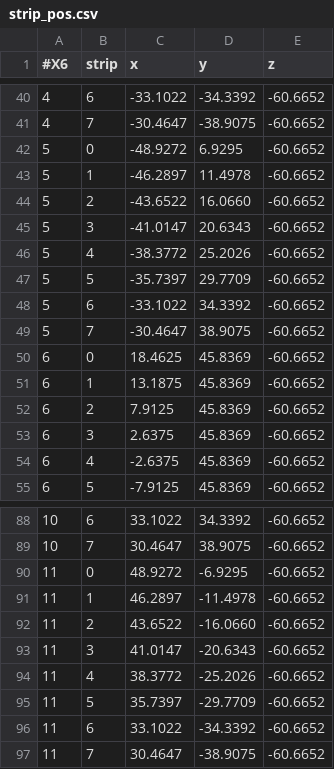
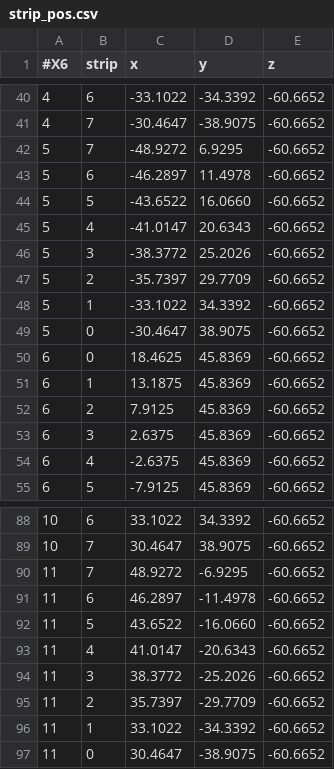
Before and after one commit to ShortLJ/NKFADC_Unpacker2, a CSV file: config/Position_Gen/strip_pos.csv, drawn as a sheet; only a part is shown, gaps mark what is left out.

Commit message:
misc

```diff
--- a/config/Position_Gen/strip_pos.csv
+++ b/config/Position_Gen/strip_pos.csv
@@ -41,10 +41,10 @@
 4,7,-30.4647,-38.9075,-60.6652
-5,0,-48.9272,6.9295,-60.6652
-5,1,-46.2897,11.4978,-60.6652
-5,2,-43.6522,16.0660,-60.6652
-5,3,-41.0147,20.6343,-60.6652
-5,4,-38.3772,25.2026,-60.6652
-5,5,-35.7397,29.7709,-60.6652
-5,6,-33.1022,34.3392,-60.6652
-5,7,-30.4647,38.9075,-60.6652
+5,7,-48.9272,6.9295,-60.6652
+5,6,-46.2897,11.4978,-60.6652
+5,5,-43.6522,16.0660,-60.6652
+5,4,-41.0147,20.6343,-60.6652
+5,3,-38.3772,25.2026,-60.6652
+5,2,-35.7397,29.7709,-60.6652
+5,1,-33.1022,34.3392,-60.6652
+5,0,-30.4647,38.9075,-60.6652
 6,0,18.4625,45.8369,-60.6652
@@ -89,9 +89,9 @@
 10,7,30.4647,38.9075,-60.6652
-11,0,48.9272,-6.9295,-60.6652
-11,1,46.2897,-11.4978,-60.6652
-11,2,43.6522,-16.0660,-60.6652
-11,3,41.0147,-20.6343,-60.6652
-11,4,38.3772,-25.2026,-60.6652
-11,5,35.7397,-29.7709,-60.6652
-11,6,33.1022,-34.3392,-60.6652
-11,7,30.4647,-38.9075,-60.6652
+11,7,48.9272,-6.9295,-60.6652
+11,6,46.2897,-11.4978,-60.6652
+11,5,43.6522,-16.0660,-60.6652
+11,4,41.0147,-20.6343,-60.6652
+11,3,38.3772,-25.2026,-60.6652
+11,2,35.7397,-29.7709,-60.6652
+11,1,33.1022,-34.3392,-60.6652
+11,0,30.4647,-38.9075,-60.6652
```
